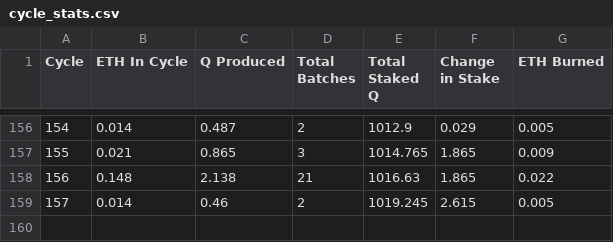
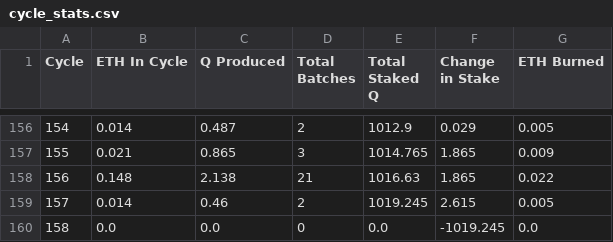
Before and after one commit to TreeCityWes/QTool, a CSV file: cycle_stats.csv, drawn as a sheet; only a part is shown, gaps mark what is left out; the diff names each change by its address in the sheet, - before the commit and + after, or states it on an @@ line.

Commit message:
Data updated on Fri Nov  1 19:51:28 UTC 2024

```diff
--- a/cycle_stats.csv
+++ b/cycle_stats.csv
+row 160: 158 | 0.0 | 0.0 | 0 | 0.0 | -1019.245 | 0.0
```
Also changed, not shown: 1 other file.
